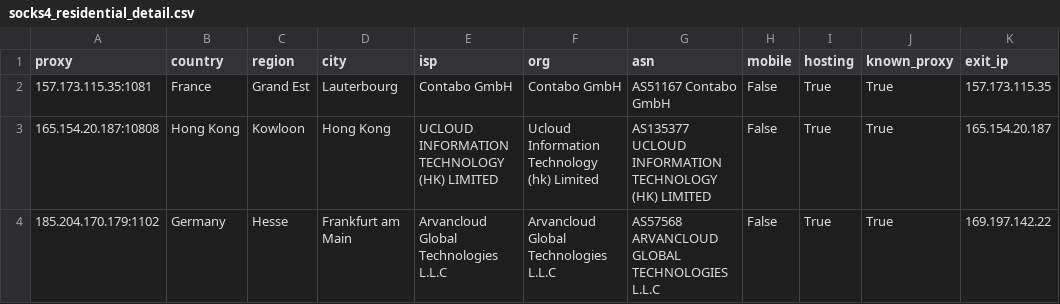
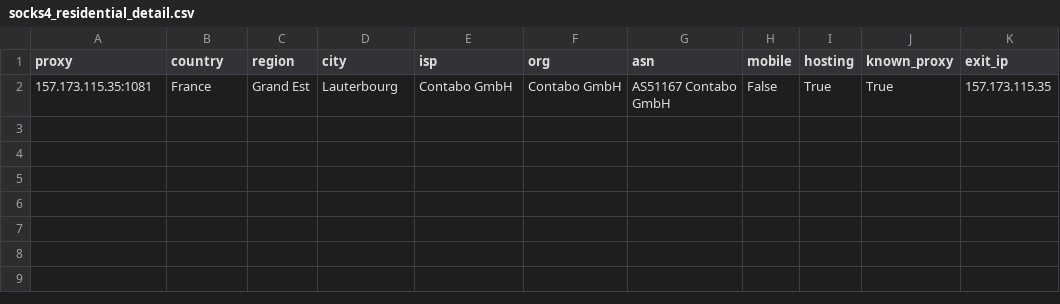
Before and after one commit to fmw86/free-proxy-pool, a CSV file: socks4_residential_detail.csv, drawn as a sheet; the diff names each change by its address in the sheet, - before the commit and + after, or states it on an @@ line.

```diff
--- a/socks4_residential_detail.csv
+++ b/socks4_residential_detail.csv
-row 3: 165.154.20.187:10808 | Hong Kong | Kowloon | Hong Kong | UCLOUD INFORMATION TECHNOLOGY (HK) LIMITED | Ucloud Information Technology (hk) Limited | AS135377 UCLOUD INFORMATION TECHNOLOGY (HK) LIMITED | False | True | True | 165.154.20.187
-row 4: 185.204.170.179:1102 | Germany | Hesse | Frankfurt am Main | Arvancloud Global Technologies L.L.C | Arvancloud Global Technologies L.L.C | AS57568 ARVANCLOUD GLOBAL TECHNOLOGIES L.L.C | False | True | True | 169.197.142.22
```
